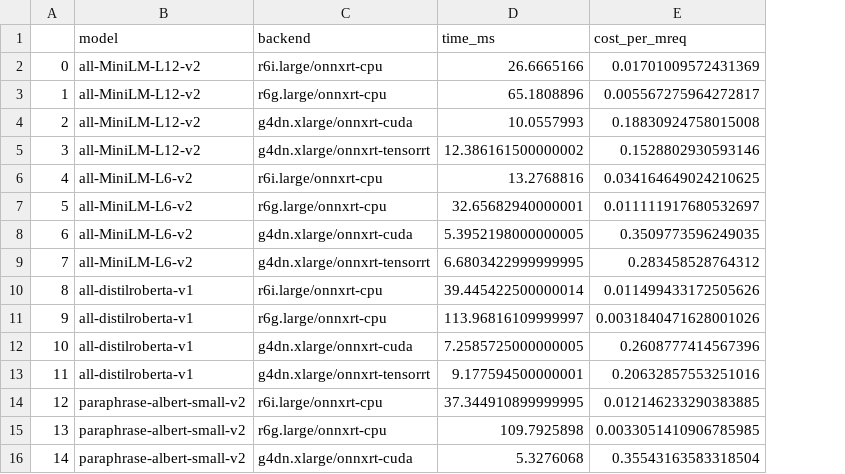
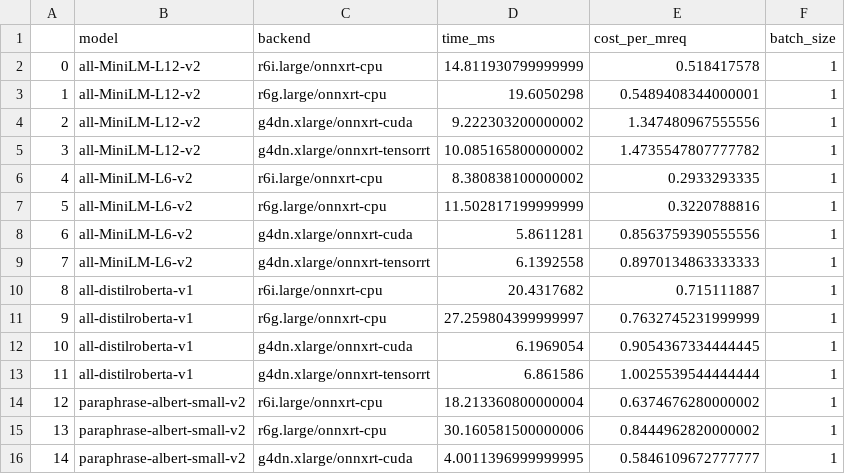
Before and after one commit to octoml/octoml-profile, a CSV file: examples/sentence_transformers/sentence_transformer_eval.csv, drawn as a sheet; only a part is shown; the diff covers the shown part only; the diff names each change by its address in the sheet, - before the commit and + after, or states it on an @@ line.

Commit message:
Add batch size differentiation to charts

```diff
--- a/examples/sentence_transformers/sentence_transformer_eval.csv
+++ b/examples/sentence_transformers/sentence_transformer_eval.csv
+column F (batch_size), rows 2-16: all 1
-D2 (time_ms): 26.6665166
+D2 (time_ms): 14.811930799999999
-E2 (cost_per_mreq): 0.01701009572431369
+E2 (cost_per_mreq): 0.518417578
-D3 (time_ms): 65.1808896
+D3 (time_ms): 19.6050298
-E3 (cost_per_mreq): 0.005567275964272817
+E3 (cost_per_mreq): 0.5489408344000001
-D4 (time_ms): 10.0557993
+D4 (time_ms): 9.222303200000002
-E4 (cost_per_mreq): 0.18830924758015008
+E4 (cost_per_mreq): 1.347480967555556
-D5 (time_ms): 12.386161500000002
+D5 (time_ms): 10.085165800000002
-E5 (cost_per_mreq): 0.1528802930593146
+E5 (cost_per_mreq): 1.4735547807777782
-D6 (time_ms): 13.2768816
+D6 (time_ms): 8.380838100000002
-E6 (cost_per_mreq): 0.034164649024210625
+E6 (cost_per_mreq): 0.2933293335
-D7 (time_ms): 32.65682940000001
+D7 (time_ms): 11.502817199999999
-E7 (cost_per_mreq): 0.011111917680532697
+E7 (cost_per_mreq): 0.3220788816
-D8 (time_ms): 5.3952198000000005
+D8 (time_ms): 5.8611281
-E8 (cost_per_mreq): 0.3509773596249035
+E8 (cost_per_mreq): 0.8563759390555556
-D9 (time_ms): 6.6803422999999995
+D9 (time_ms): 6.1392558
-E9 (cost_per_mreq): 0.283458528764312
+E9 (cost_per_mreq): 0.8970134863333333
-D10 (time_ms): 39.445422500000014
+D10 (time_ms): 20.4317682
-E10 (cost_per_mreq): 0.011499433172505626
+E10 (cost_per_mreq): 0.715111887
-D11 (time_ms): 113.96816109999997
+D11 (time_ms): 27.259804399999997
-E11 (cost_per_mreq): 0.0031840471628001026
+E11 (cost_per_mreq): 0.7632745231999999
-D12 (time_ms): 7.2585725000000005
+D12 (time_ms): 6.1969054
-E12 (cost_per_mreq): 0.2608777414567396
+E12 (cost_per_mreq): 0.9054367334444445
-D13 (time_ms): 9.177594500000001
+D13 (time_ms): 6.861586
-E13 (cost_per_mreq): 0.20632857553251016
+E13 (cost_per_mreq): 1.0025539544444444
-D14 (time_ms): 37.344910899999995
+D14 (time_ms): 18.213360800000004
-E14 (cost_per_mreq): 0.012146233290383885
+E14 (cost_per_mreq): 0.6374676280000002
-D15 (time_ms): 109.7925898
+D15 (time_ms): 30.160581500000006
-E15 (cost_per_mreq): 0.0033051410906785985
+E15 (cost_per_mreq): 0.8444962820000002
-D16 (time_ms): 5.3276068
+D16 (time_ms): 4.0011396999999995
-E16 (cost_per_mreq): 0.35543163583318504
+E16 (cost_per_mreq): 0.5846109672777777
```
Also changed, not shown: 20 added rows and 10 edited cells elsewhere in this file, 1 other file.
